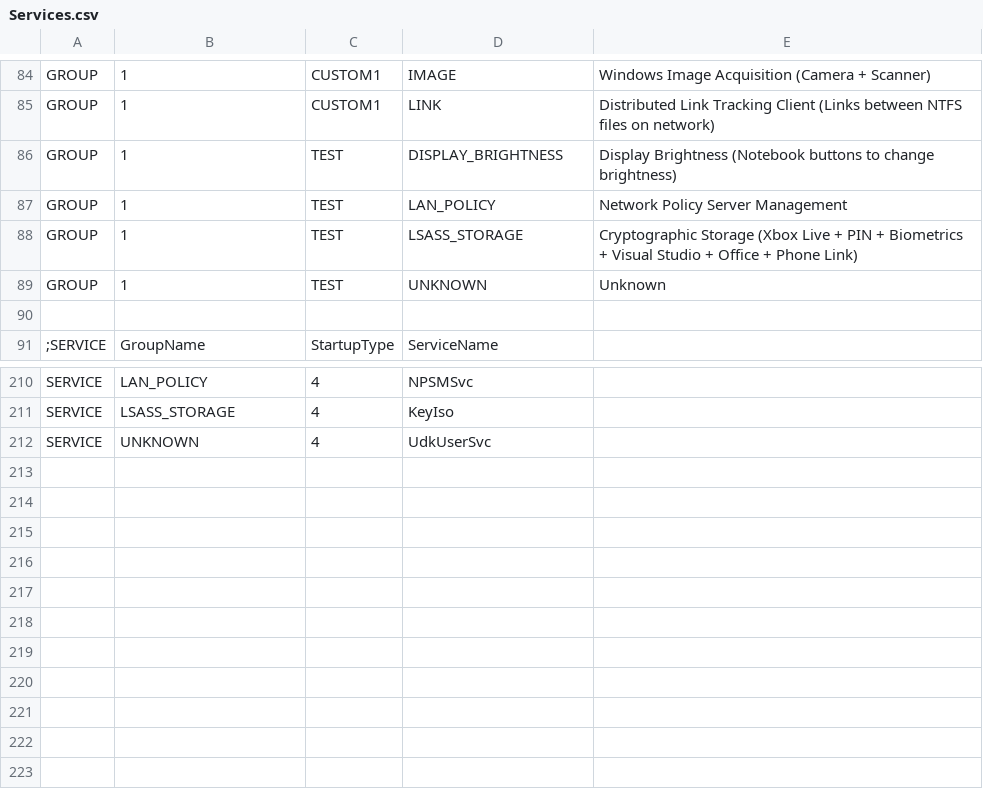
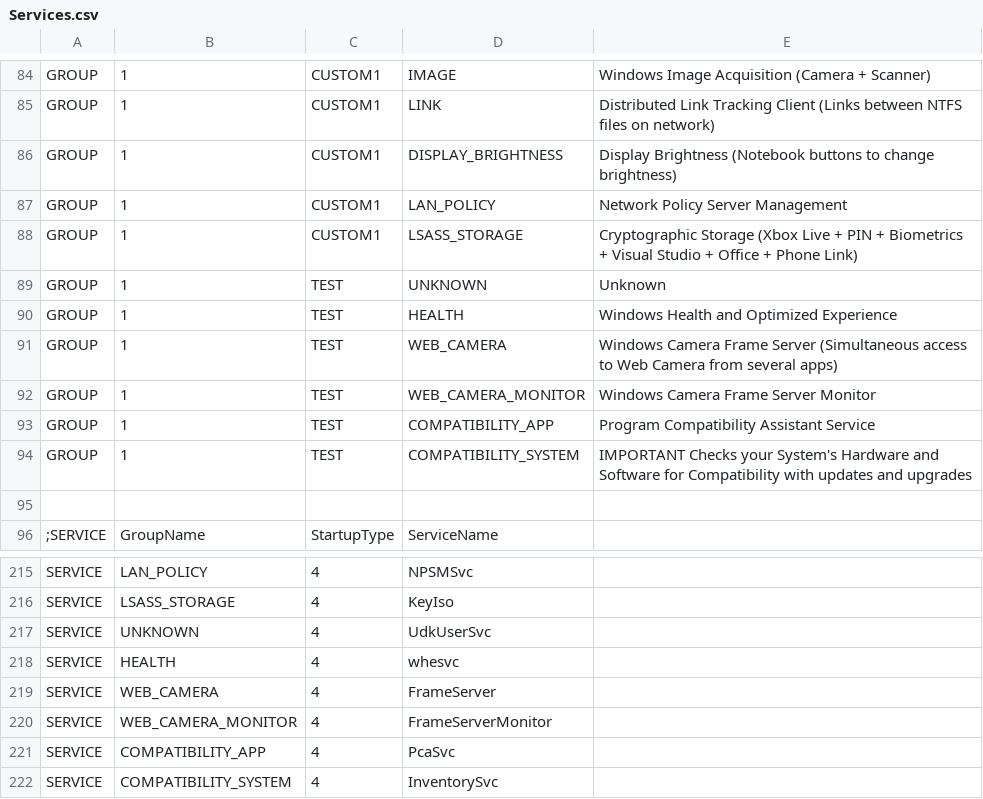
Before and after one commit to kyklish/AutoHotkeyScripts, a CSV file: Services/Services.csv, drawn as a sheet; only a part is shown, gaps mark what is left out.

Commit message:
SERVICES

```diff
--- a/Services/Services.csv
+++ b/Services/Services.csv
@@ -85,6 +85,11 @@ GROUP,1,CUSTOM1,IMAGE,Windows Image Acquisition (Camera + Scanner)
 GROUP,1,CUSTOM1,LINK,Distributed Link Tracking Client (Links between NTFS files on network)
-GROUP,1,TEST,DISPLAY_BRIGHTNESS,Display Brightness (Notebook buttons to change brightness)
-GROUP,1,TEST,LAN_POLICY,Network Policy Server Management
-GROUP,1,TEST,LSASS_STORAGE,Cryptographic Storage (Xbox Live + PIN + Biometrics + Visual Studio + Office + Phone Link)
+GROUP,1,CUSTOM1,DISPLAY_BRIGHTNESS,Display Brightness (Notebook buttons to change brightness)
+GROUP,1,CUSTOM1,LAN_POLICY,Network Policy Server Management
+GROUP,1,CUSTOM1,LSASS_STORAGE,Cryptographic Storage (Xbox Live + PIN + Biometrics + Visual Studio + Office + Phone Link)
 GROUP,1,TEST,UNKNOWN,Unknown
+GROUP,1,TEST,HEALTH,Windows Health and Optimized Experience
+GROUP,1,TEST,WEB_CAMERA,Windows Camera Frame Server (Simultaneous access to Web Camera from several apps)
+GROUP,1,TEST,WEB_CAMERA_MONITOR,Windows Camera Frame Server Monitor
+GROUP,1,TEST,COMPATIBILITY_APP,Program Compatibility Assistant Service
+GROUP,1,TEST,COMPATIBILITY_SYSTEM,IMPORTANT Checks your System's Hardware and Software for Compatibility with updates and upgrades
 
@@ -212 +217,6 @@ SERVICE,LSASS_STORAGE,4,KeyIso
 SERVICE,UNKNOWN,4,UdkUserSvc
+SERVICE,HEALTH,4,whesvc
+SERVICE,WEB_CAMERA,4,FrameServer
+SERVICE,WEB_CAMERA_MONITOR,4,FrameServerMonitor
+SERVICE,COMPATIBILITY_APP,4,PcaSvc
+SERVICE,COMPATIBILITY_SYSTEM,4,InventorySvc
```
Also changed, not shown: Services/Services_Default.csv.
